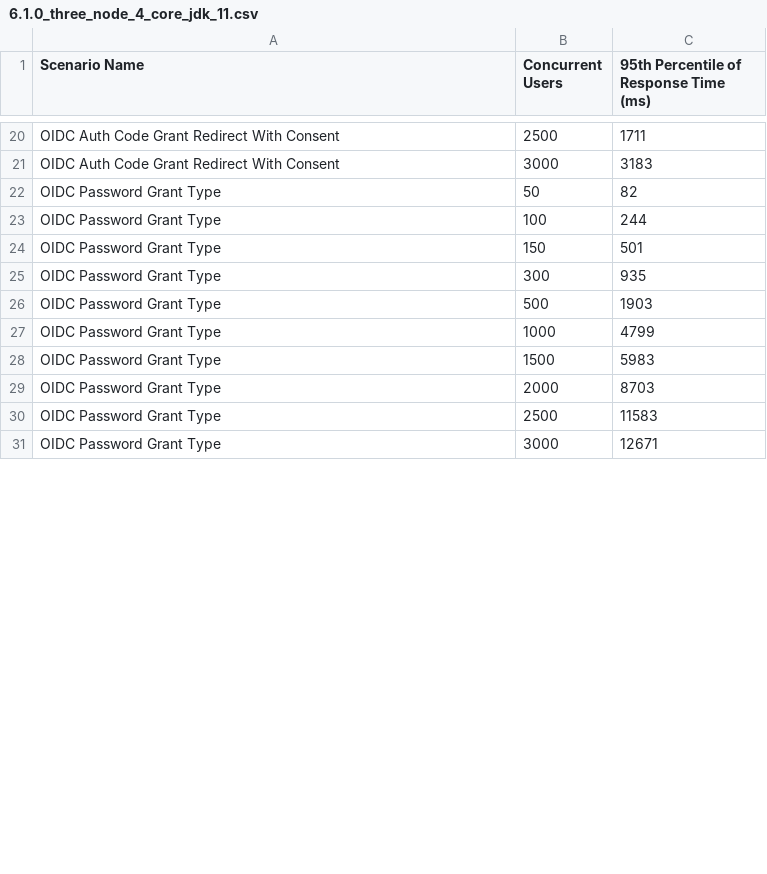
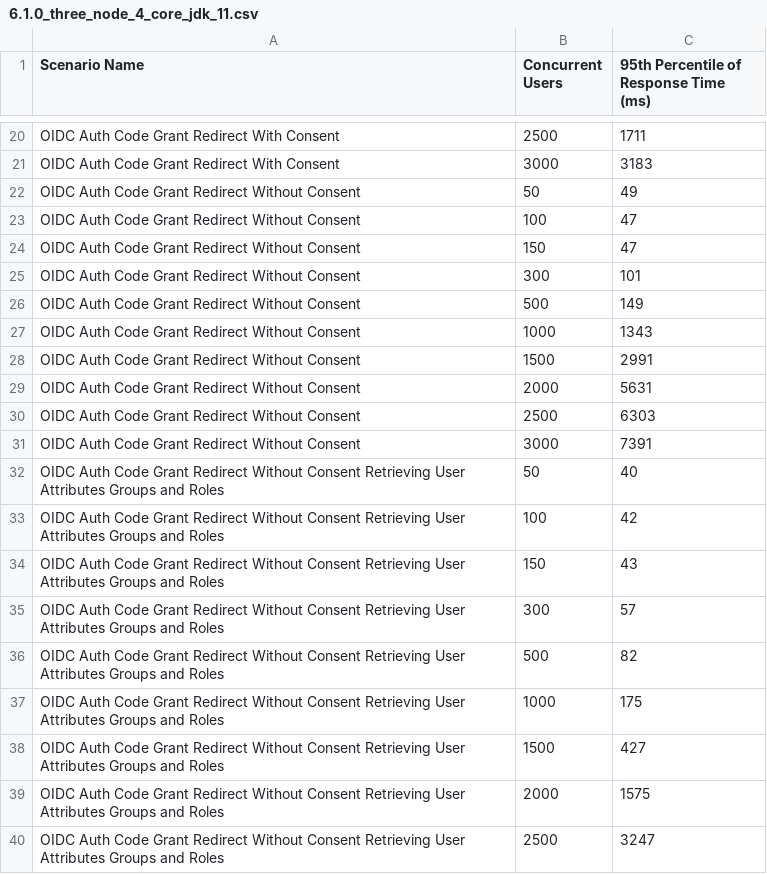
Before and after one commit to wso2/performance-is, a CSV file: benchmarks/6.1.0/performance_visualization_v2/6.1.0_three_node_4_core_jdk_11.csv, drawn as a sheet; only a part is shown, gaps mark what is left out; the shorter side is filled out with more unchanged rows; the diff covers the shown part only.

```diff
--- a/benchmarks/6.1.0/performance_visualization_v2/6.1.0_three_node_4_core_jdk_11.csv
+++ b/benchmarks/6.1.0/performance_visualization_v2/6.1.0_three_node_4_core_jdk_11.csv
@@ -21 +21,20 @@ OIDC Auth Code Grant Redirect With Consent,2500,1711
 OIDC Auth Code Grant Redirect With Consent,3000,3183
+OIDC Auth Code Grant Redirect Without Consent,50,49
+OIDC Auth Code Grant Redirect Without Consent,100,47
+OIDC Auth Code Grant Redirect Without Consent,150,47
+OIDC Auth Code Grant Redirect Without Consent,300,101
+OIDC Auth Code Grant Redirect Without Consent,500,149
+OIDC Auth Code Grant Redirect Without Consent,1000,1343
+OIDC Auth Code Grant Redirect Without Consent,1500,2991
+OIDC Auth Code Grant Redirect Without Consent,2000,5631
+OIDC Auth Code Grant Redirect Without Consent,2500,6303
+OIDC Auth Code Grant Redirect Without Consent,3000,7391
+OIDC Auth Code Grant Redirect Without Consent Retrieving User Attributes Groups and Roles,50,40
+OIDC Auth Code Grant Redirect Without Consent Retrieving User Attributes Groups and Roles,100,42
+OIDC Auth Code Grant Redirect Without Consent Retrieving User Attributes Groups and Roles,150,43
+OIDC Auth Code Grant Redirect Without Consent Retrieving User Attributes Groups and Roles,300,57
+OIDC Auth Code Grant Redirect Without Consent Retrieving User Attributes Groups and Roles,500,82
+OIDC Auth Code Grant Redirect Without Consent Retrieving User Attributes Groups and Roles,1000,175
+OIDC Auth Code Grant Redirect Without Consent Retrieving User Attributes Groups and Roles,1500,427
+OIDC Auth Code Grant Redirect Without Consent Retrieving User Attributes Groups and Roles,2000,1575
+OIDC Auth Code Grant Redirect Without Consent Retrieving User Attributes Groups and Roles,2500,3247
```
Also changed, not shown: 21 added rows and 10 edited cells elsewhere in this file, benchmarks/6.1.0/performance_visualization_v2/6.1.0_four_node_4_core_jdk_11.csv, benchmarks/6.1.0/performance_visualization_v2/6.1.0_two_node_2_core_jdk_11.csv, 25 other files.
